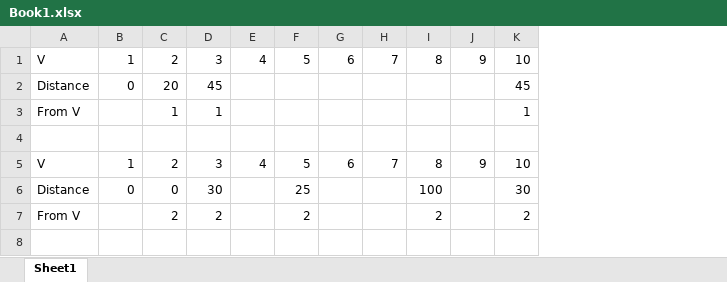
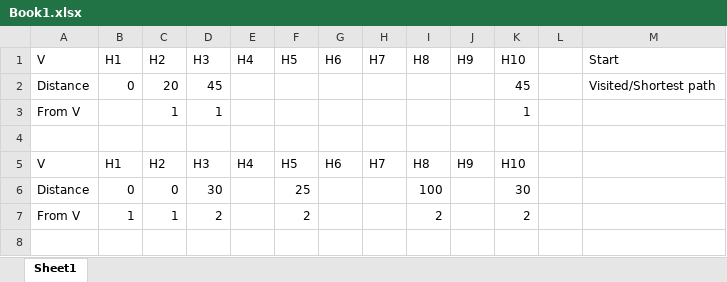
Before and after one commit to Forrestdai/DTU-IT, an Excel workbook: Assignments/LUKAS/Book1.xlsx, sheet Sheet1, drawn as a sheet; only a part is shown; values as stored, in another font and other column widths than the file's, no cell formats; removed rows and columns are numbered as before the commit, all else as after; the diff covers the shown part only; the diff names each change by its address in the sheet, - before the commit and + after, or states it on an @@ line.

Commit message:
Assignment6

```diff
--- a/Assignments/LUKAS/Book1.xlsx (sheet Sheet1)
+++ b/Assignments/LUKAS/Book1.xlsx (sheet Sheet1)
+column C, rows 1-7: H2 | 20 | 1 |  | H2 | 0 | 1
-column E, rows 1-5: 4 |  |  |  | 4
+column L, empty
+column M, rows 1-2: Start | Visited/Shortest path
-B1: 1
+B1: H1
-D1: 2
+D1: H3
-E1: 3
+E1: H4
-F1: 5
+F1: H5
-G1: 6
+G1: H6
-H1: 7
+H1: H7
-I1: 8
+I1: H8
-J1: 9
+J1: H9
-K1: 10
+K1: H10
-D2: 20
+D2: 45
-E2: 45
+E2: (empty)
-E3: 1
+E3: (empty)
-B5: 1
+B5: H1
-D5: 2
+D5: H3
-E5: 3
+E5: H4
-F5: 5
+F5: H5
-G5: 6
+G5: H6
-H5: 7
+H5: H7
-I5: 8
+I5: H8
-J5: 9
+J5: H9
-K5: 10
+K5: H10
-D6: 0
+D6: 30
-E6: 30
+E6: (empty)
-B7: (empty)
+B7: 1
-E7: 2
+E7: (empty)
```
Also changed, not shown: 40 added rows and 100 edited cells elsewhere in this sheet, cell formats, 3 other files.
